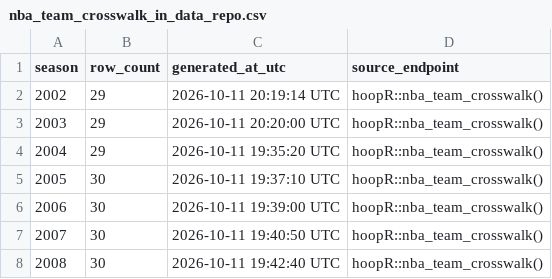
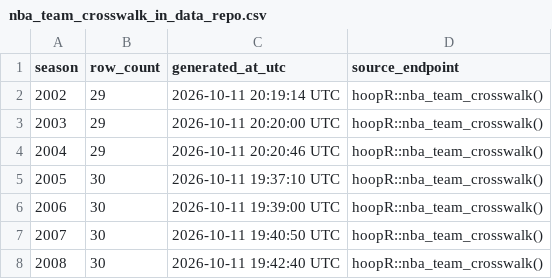
Before and after one commit to sportsdataverse/hoopR-nba-data, a CSV file: nba/crosswalk/nba_team_crosswalk_in_data_repo.csv, drawn as a sheet; only a part is shown.

Commit message:
NBA Data Update (Start: 2004 End: 2004)

```diff
--- a/nba/crosswalk/nba_team_crosswalk_in_data_repo.csv
+++ b/nba/crosswalk/nba_team_crosswalk_in_data_repo.csv
@@ -3,3 +3,3 @@ season,row_count,generated_at_utc,source_endpoint
 2003,29,2026-10-11 20:20:00 UTC,hoopR::nba_team_crosswalk()
-2004,29,2026-10-11 19:35:20 UTC,hoopR::nba_team_crosswalk()
+2004,29,2026-10-11 20:20:46 UTC,hoopR::nba_team_crosswalk()
 2005,30,2026-10-11 19:37:10 UTC,hoopR::nba_team_crosswalk()
```
Also changed, not shown: 1 other file.
